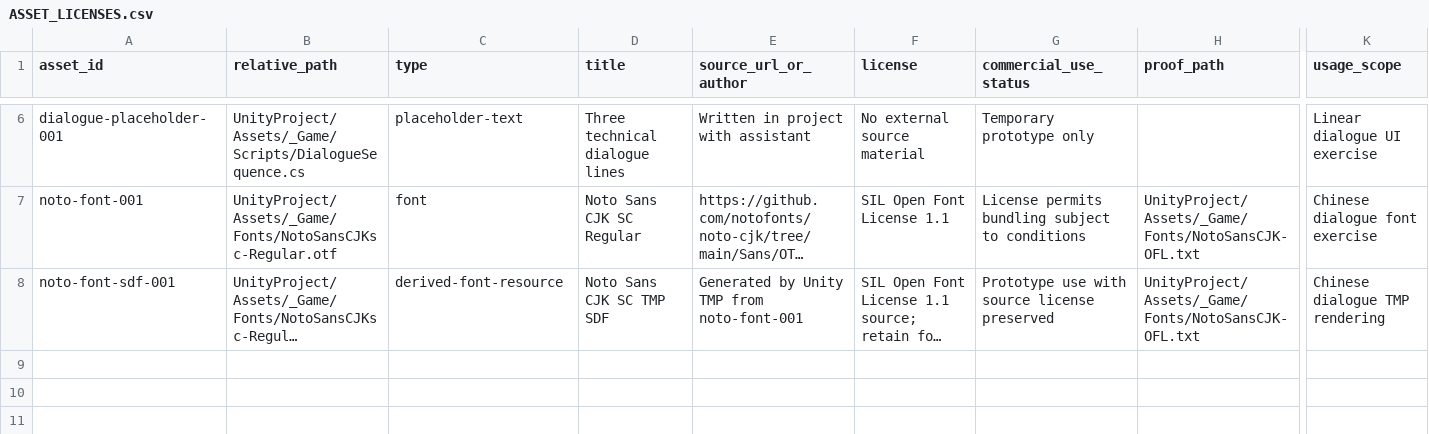
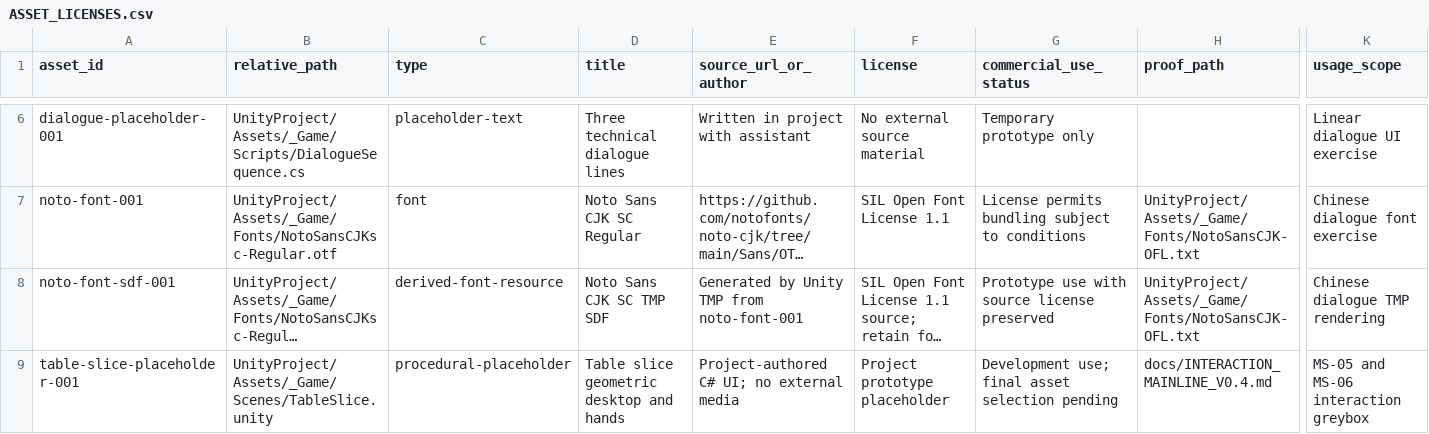
Before and after one commit to junhao-zhang7/LoveNarrativeGame, a CSV file: docs/ASSET_LICENSES.csv, drawn as a sheet; only a part is shown, gaps mark what is left out; long unchanged cells end in …; rows hold the shown columns only; the diff names each change by its address in the sheet, - before the commit and + after, or states it on an @@ line.

Commit message:
feat: add first table interaction slice with math and shared-page feedback

```diff
--- a/docs/ASSET_LICENSES.csv
+++ b/docs/ASSET_LICENSES.csv
+row 9: table-slice-placeholder-001 | UnityProject/Assets/_Game/Scenes/TableSlice.unity | procedural-placeholder | Table slice geometric desktop and hands | Project-authored C# UI; no external media | Project prototype placeholder | Development use; final asset selection pending | docs/INTERACTION_MAINLINE_V0.4.md | MS-05 and MS-06 interaction greybox
```
Also changed, not shown: 10 other files.
